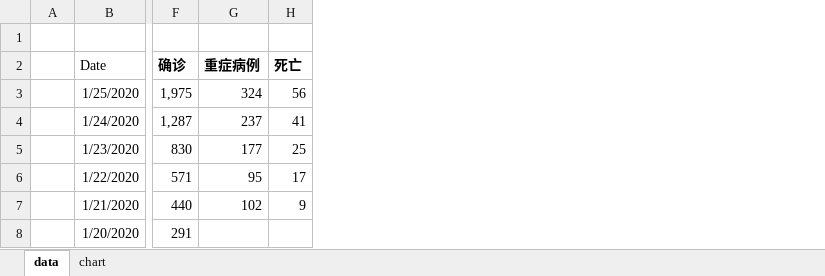
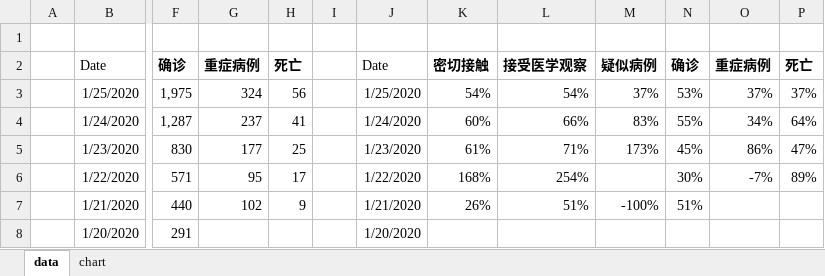
Before and after one commit to zire/pandemic2020, an Excel workbook: pandemic2020.xlsx, sheet data, drawn as a sheet; only a part is shown, gaps mark what is left out; values as stored, in another font and other column widths than the file's, no borders; the diff names each change by its address in the sheet, - before the commit and + after, or states it on an @@ line.

```diff
--- a/pandemic2020.xlsx (sheet data)
+++ b/pandemic2020.xlsx (sheet data)
+column I, empty
+column J, rows 2-8: Date | 1/25/2020 | 1/24/2020 | 1/23/2020 | 1/22/2020 | 1/21/2020 | 1/20/2020
+column K, rows 2-7: 密切接触 | 54% | 60% | 61% | 168% | 26%
+column L, rows 2-7: 接受医学观察 | 54% | 66% | 71% | 254% | 51%
+column M, rows 2-7: 疑似病例 | 37% | 83% | 173% |  | -100%
+column N, rows 2-7: 确诊 | 53% | 55% | 45% | 30% | 51%
+column O, rows 2-6: 重症病例 | 37% | 34% | 86% | -7%
+column P, rows 2-6: 死亡 | 37% | 64% | 47% | 89%
```
Also changed, not shown: 1 other file.
